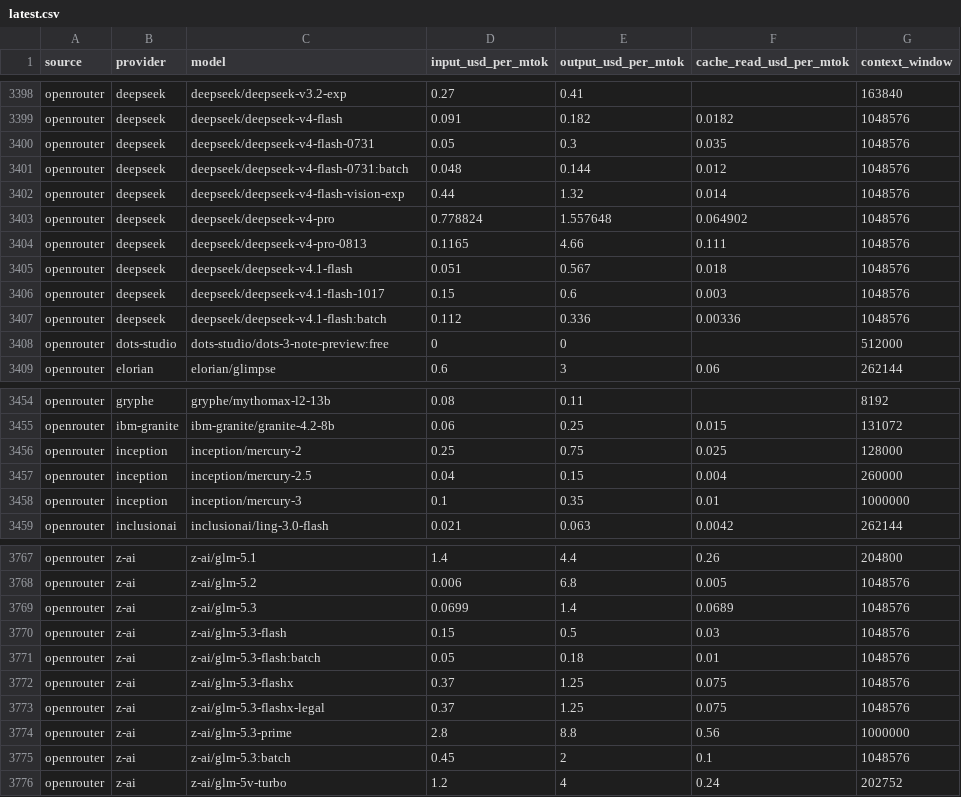
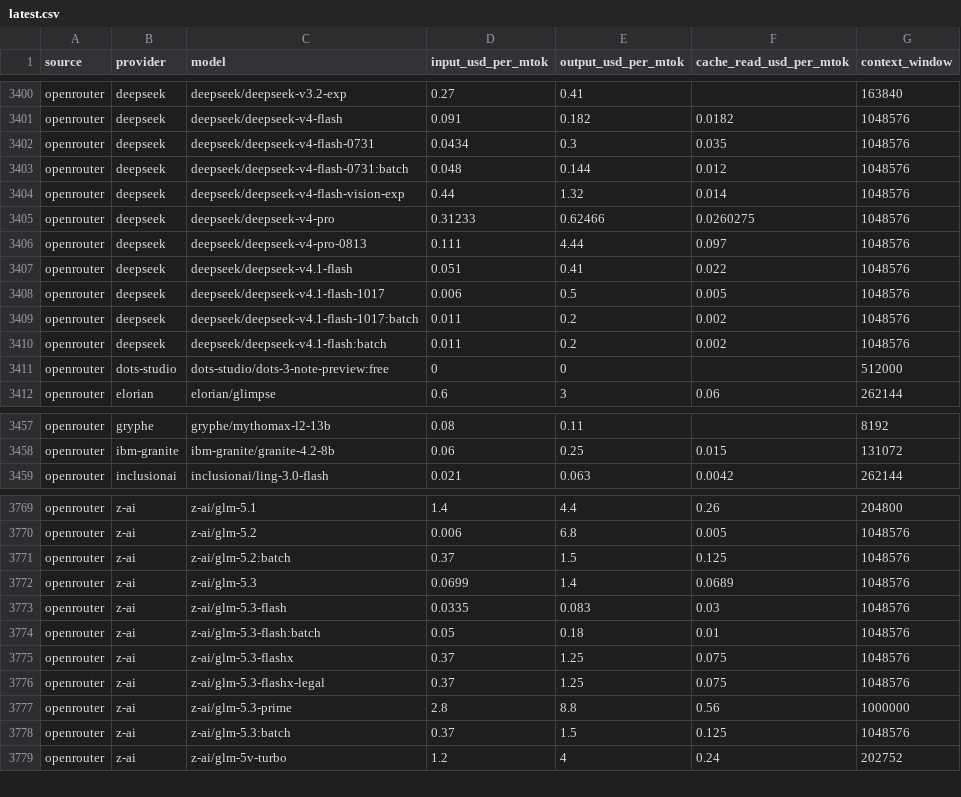
Before and after one commit to sophie-nguyenthuthuy/llm-pricing-history, a CSV file: data/latest.csv, drawn as a sheet; only a part is shown, gaps mark what is left out; the diff covers the shown part only.

```diff
--- a/data/latest.csv
+++ b/data/latest.csv
@@ -3399,10 +3401,11 @@ openrouter,deepseek,deepseek/deepseek-v3.2-exp,0.27,0.41,,163840
 openrouter,deepseek,deepseek/deepseek-v4-flash,0.091,0.182,0.0182,1048576
-openrouter,deepseek,deepseek/deepseek-v4-flash-0731,0.05,0.3,0.035,1048576
+openrouter,deepseek,deepseek/deepseek-v4-flash-0731,0.0434,0.3,0.035,1048576
 openrouter,deepseek,deepseek/deepseek-v4-flash-0731:batch,0.048,0.144,0.012,1048576
 openrouter,deepseek,deepseek/deepseek-v4-flash-vision-exp,0.44,1.32,0.014,1048576
-openrouter,deepseek,deepseek/deepseek-v4-pro,0.778824,1.557648,0.064902,1048576
-openrouter,deepseek,deepseek/deepseek-v4-pro-0813,0.1165,4.66,0.111,1048576
-openrouter,deepseek,deepseek/deepseek-v4.1-flash,0.051,0.567,0.018,1048576
-openrouter,deepseek,deepseek/deepseek-v4.1-flash-1017,0.15,0.6,0.003,1048576
-openrouter,deepseek,deepseek/deepseek-v4.1-flash:batch,0.112,0.336,0.00336,1048576
+openrouter,deepseek,deepseek/deepseek-v4-pro,0.31233,0.62466,0.0260275,1048576
+openrouter,deepseek,deepseek/deepseek-v4-pro-0813,0.111,4.44,0.097,1048576
+openrouter,deepseek,deepseek/deepseek-v4.1-flash,0.051,0.41,0.022,1048576
+openrouter,deepseek,deepseek/deepseek-v4.1-flash-1017,0.006,0.5,0.005,1048576
+openrouter,deepseek,deepseek/deepseek-v4.1-flash-1017:batch,0.011,0.2,0.002,1048576
+openrouter,deepseek,deepseek/deepseek-v4.1-flash:batch,0.011,0.2,0.002,1048576
 openrouter,dots-studio,dots-studio/dots-3-note-preview:free,0,0,,512000
@@ -3455,5 +3458,2 @@ openrouter,gryphe,gryphe/mythomax-l2-13b,0.08,0.11,,8192
 openrouter,ibm-granite,ibm-granite/granite-4.2-8b,0.06,0.25,0.015,131072
-openrouter,inception,inception/mercury-2,0.25,0.75,0.025,128000
-openrouter,inception,inception/mercury-2.5,0.04,0.15,0.004,260000
-openrouter,inception,inception/mercury-3,0.1,0.35,0.01,1000000
 openrouter,inclusionai,inclusionai/ling-3.0-flash,0.021,0.063,0.0042,262144
@@ -3768,4 +3770,5 @@ openrouter,z-ai,z-ai/glm-5.1,1.4,4.4,0.26,204800
 openrouter,z-ai,z-ai/glm-5.2,0.006,6.8,0.005,1048576
+openrouter,z-ai,z-ai/glm-5.2:batch,0.37,1.5,0.125,1048576
 openrouter,z-ai,z-ai/glm-5.3,0.0699,1.4,0.0689,1048576
-openrouter,z-ai,z-ai/glm-5.3-flash,0.15,0.5,0.03,1048576
+openrouter,z-ai,z-ai/glm-5.3-flash,0.0335,0.083,0.03,1048576
 openrouter,z-ai,z-ai/glm-5.3-flash:batch,0.05,0.18,0.01,1048576
@@ -3774,3 +3777,3 @@ openrouter,z-ai,z-ai/glm-5.3-flashx-legal,0.37,1.25,0.075,1048576
 openrouter,z-ai,z-ai/glm-5.3-prime,2.8,8.8,0.56,1000000
-openrouter,z-ai,z-ai/glm-5.3:batch,0.45,2,0.1,1048576
+openrouter,z-ai,z-ai/glm-5.3:batch,0.37,1.5,0.125,1048576
 openrouter,z-ai,z-ai/glm-5v-turbo,1.2,4,0.24,202752
```
Also changed, not shown: 4 added rows and 23 edited cells elsewhere in this file, data/history.csv.
